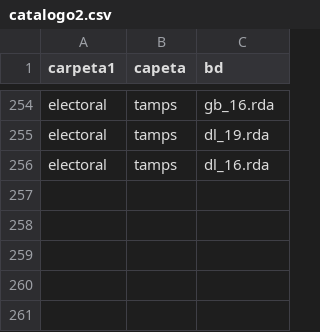
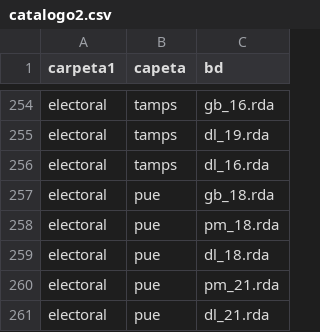
Before and after one commit to rafa0823/aelectoral2, a CSV file: inst/Documentacion/catalogo2.csv, drawn as a sheet; only a part is shown, gaps mark what is left out; the diff names each change by its address in the sheet, - before the commit and + after, or states it on an @@ line.

```diff
--- a/inst/Documentacion/catalogo2.csv
+++ b/inst/Documentacion/catalogo2.csv
+row 257: electoral | pue | gb_18.rda
+row 258: electoral | pue | pm_18.rda
+row 259: electoral | pue | dl_18.rda
+row 260: electoral | pue | pm_21.rda
+row 261: electoral | pue | dl_21.rda
```
Also changed, not shown: 2 other files.
